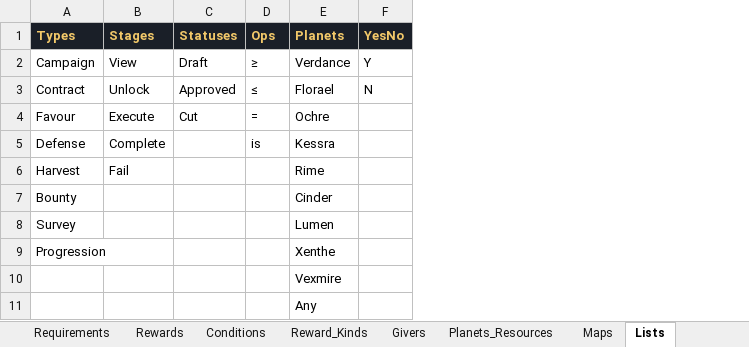
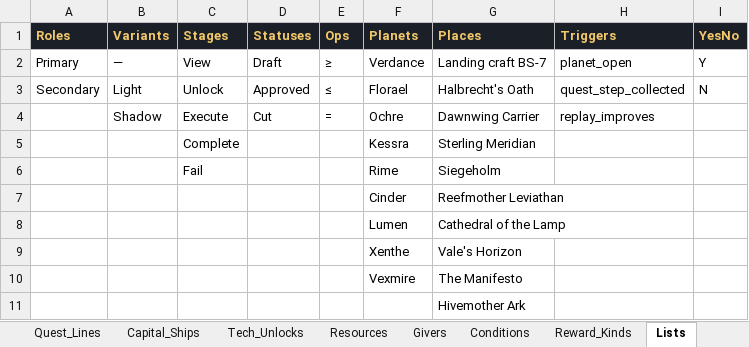
Before and after one commit to rburnett66/Bulwark-Metamax, an Excel workbook: docs/sources/Bulwark-Missions.xlsx, sheet Lists, drawn as a sheet; values as stored, in another font and other column widths than the file's, no borders; removed rows and columns are numbered as before the commit, all else as after; the diff names each change by its address in the sheet, - before the commit and + after, or states it on an @@ line.

```diff
--- a/docs/sources/Bulwark-Missions.xlsx (sheet Lists)
+++ b/docs/sources/Bulwark-Missions.xlsx (sheet Lists)
-sheet tab: Planets_Resources
+sheet tab: Capital_Ships
-sheet tab: Maps
+sheet tab: Tech_Unlocks
+sheet tab: Quest_Lines
+sheet tab: Resources
@@ sheet tab order changed: Quest_Lines | Capital_Ships | Tech_Unlocks | Resources | Givers | Conditions | Reward_Kinds | Lists @@
-column A (Types), rows 2-9: Campaign | Contract | Favour | Defense | Harvest | Bounty | Survey | Progression
+column A (Roles), rows 2-3: Primary | Secondary
+column B (Variants), rows 2-4: — | Light | Shadow
+column G (Places), rows 2-11: Landing craft BS-7 | Halbrecht's Oath | Dawnwing Carrier | Sterling Meridian | Siegeholm | Reefmother Leviathan | Cathedral of the Lamp | Vale's Horizon | The Manifesto | Hivemother Ark
+column H (Triggers), rows 2-4: planet_open | quest_step_collected | replay_improves
-E5 (Ops): is
+E5 (Ops): (empty)
-F11 (Planets): Any
+F11 (Planets): (empty)
```
Also changed, not shown: sheet Requirements, sheet Rewards, sheet Missions, sheet Tech_Unlocks, sheet Conditions, sheet Overview, 4 more sheets, other sheet tabs, formulas that keep their value, charts or pictures, 6 other files.
